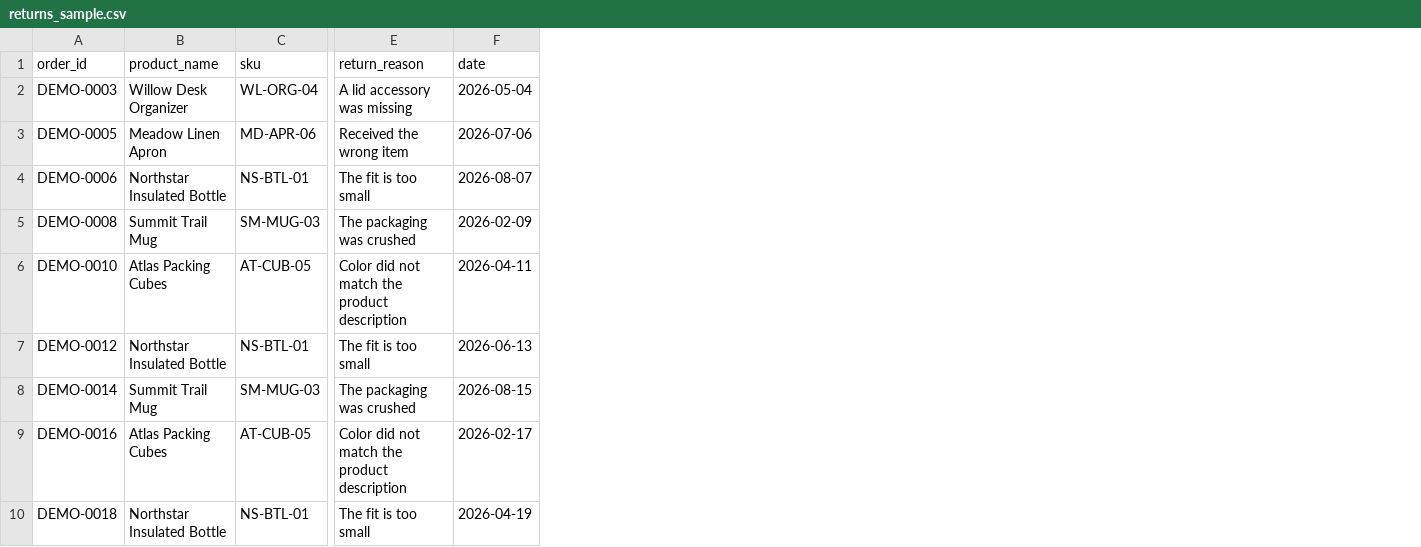
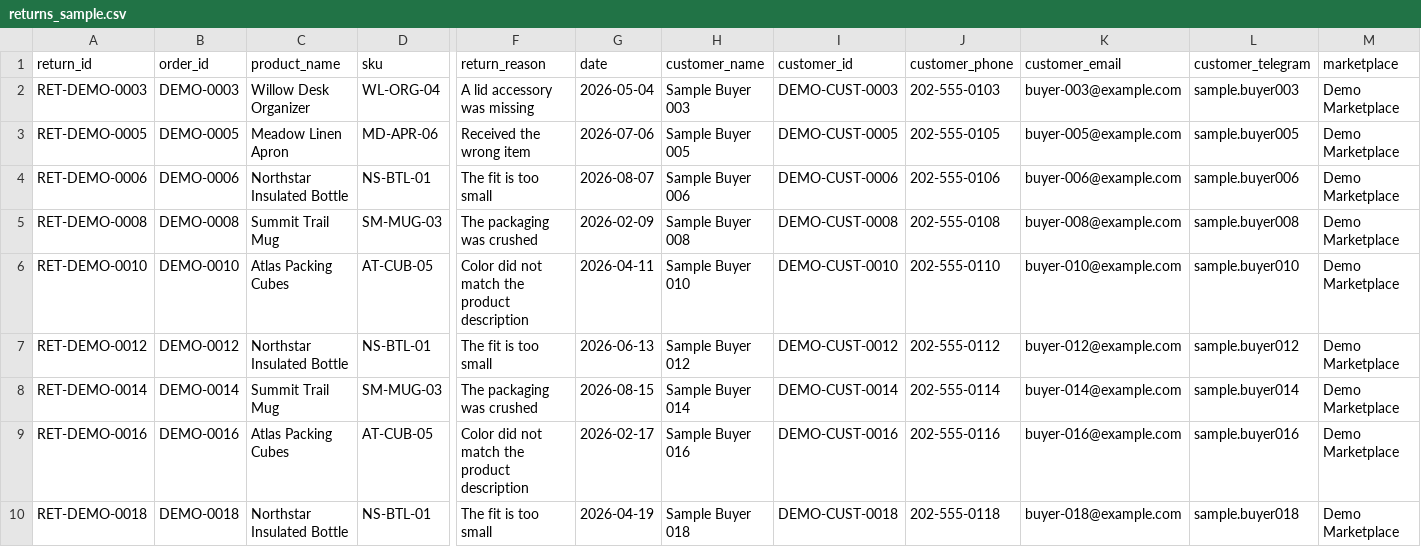
Before and after one commit to muhammadboburabduqodirov09-hash/MarketLanss, a CSV file: public/samples/returns_sample.csv, drawn as a sheet; only a part is shown, gaps mark what is left out; the diff names each change by its address in the sheet, - before the commit and + after, or states it on an @@ line.

```diff
--- a/public/samples/returns_sample.csv
+++ b/public/samples/returns_sample.csv
+column A (return_id), rows 2-10: RET-DEMO-0003 | RET-DEMO-0005 | RET-DEMO-0006 | RET-DEMO-0008 | RET-DEMO-0010 | RET-DEMO-0012 | RET-DEMO-0014 | RET-DEMO-0016 | RET-DEMO-0018
+column H (customer_name), rows 2-10: Sample Buyer 003 | Sample Buyer 005 | Sample Buyer 006 | Sample Buyer 008 | Sample Buyer 010 | Sample Buyer 012 | Sample Buyer 014 | Sample Buyer 016 | Sample Buyer 018
+column I (customer_id), rows 2-10: DEMO-CUST-0003 | DEMO-CUST-0005 | DEMO-CUST-0006 | DEMO-CUST-0008 | DEMO-CUST-0010 | DEMO-CUST-0012 | DEMO-CUST-0014 | DEMO-CUST-0016 | DEMO-CUST-0018
+column J (customer_phone), rows 2-10: 202-555-0103 | 202-555-0105 | 202-555-0106 | 202-555-0108 | 202-555-0110 | 202-555-0112 | 202-555-0114 | 202-555-0116 | 202-555-0118
+column K (customer_email), rows 2-10: buyer-003@example.com | buyer-005@example.com | buyer-006@example.com | buyer-008@example.com | buyer-010@example.com | buyer-012@example.com | buyer-014@example.com | buyer-016@example.com | buyer-018@example.com
+column L (customer_telegram), rows 2-10: sample.buyer003 | sample.buyer005 | sample.buyer006 | sample.buyer008 | sample.buyer010 | sample.buyer012 | sample.buyer014 | sample.buyer016 | sample.buyer018
+column M (marketplace), rows 2-10: all Demo Marketplace
```
Also changed, not shown: 3 other files.
